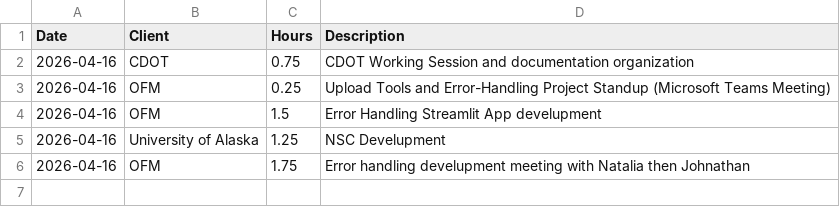
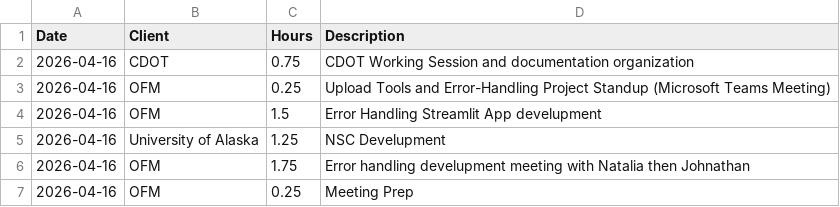
Before and after one commit to cole-nash-plante/hours_app, a CSV file: data/unentered_hours.csv, drawn as a sheet.

Commit message:
Added new unentered hours

```diff
--- a/data/unentered_hours.csv
+++ b/data/unentered_hours.csv
@@ -6 +6,2 @@ Date,Client,Hours,Description
 2026-04-16,OFM,1.75,Error handling develupment meeting with Natalia then Johnathan
+2026-04-16,OFM,0.25,Meeting Prep
```
